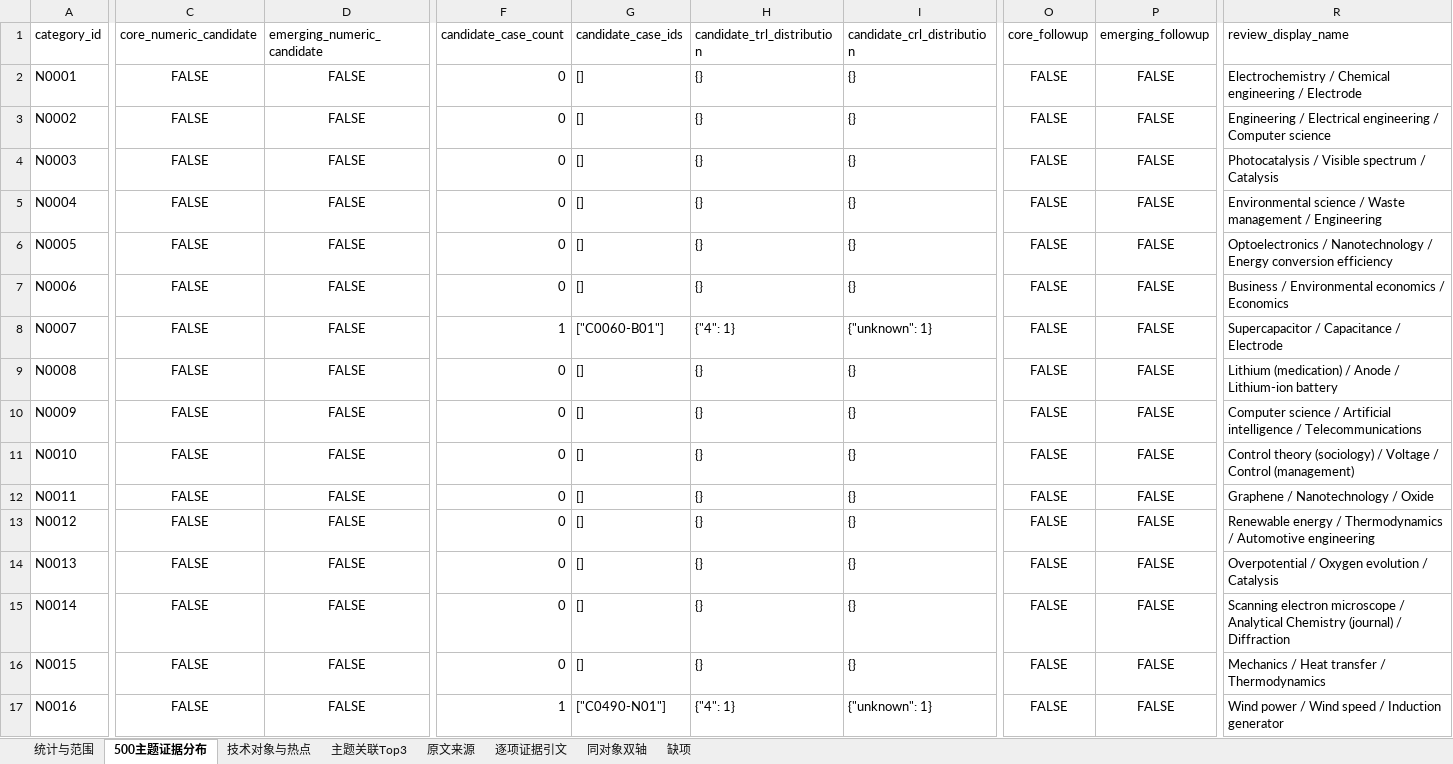
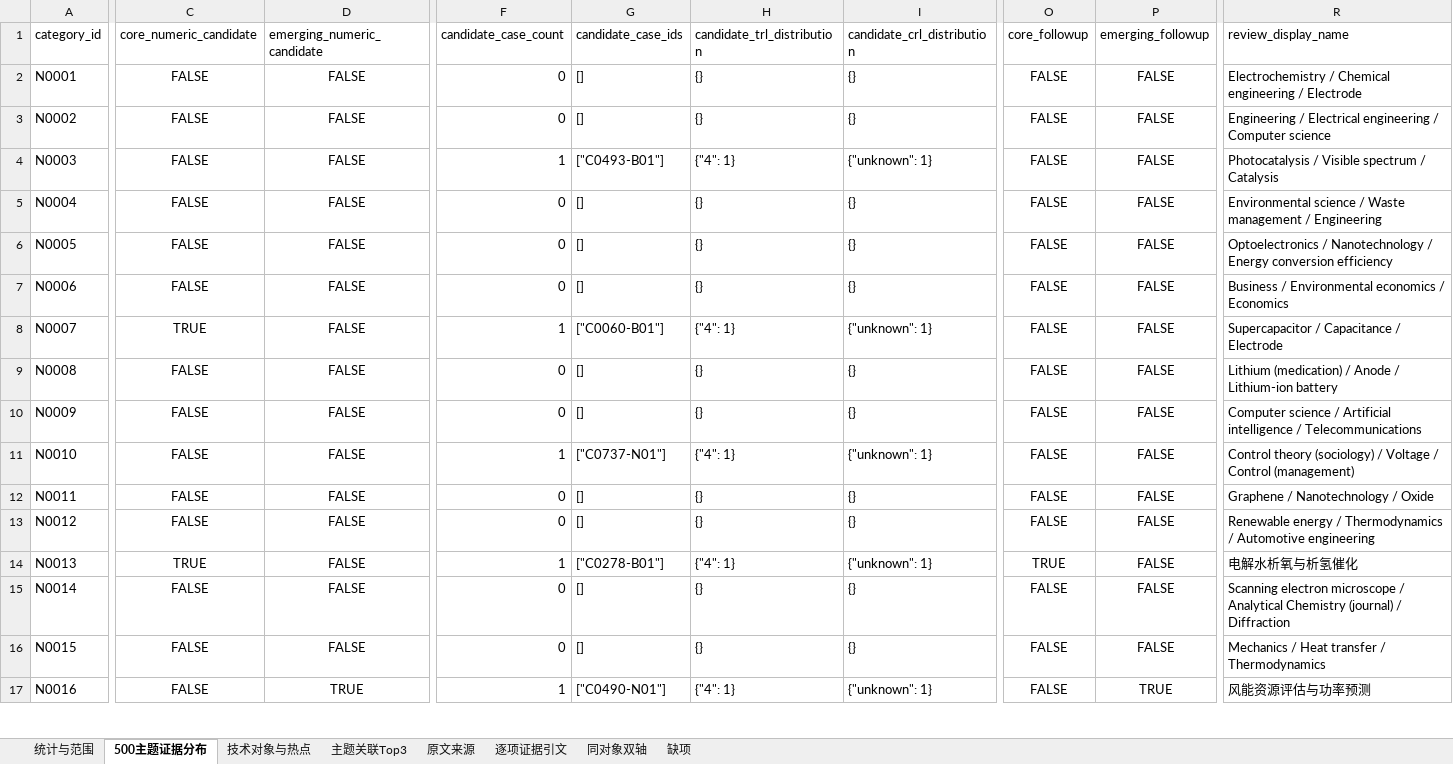
Before and after one commit to Liangyl0428/energy-technology-trl-crl, an Excel workbook: results/nmf500/500主题热点与TRL_CRL.xlsx, sheet 500主题证据分布, drawn as a sheet; only a part is shown, gaps mark what is left out; values as stored, in another font and other column widths than the file's, no borders; the diff covers the shown part only; the diff names each change by its address in the sheet, - before the commit and + after, or states it on an @@ line.

```diff
--- a/results/nmf500/500主题热点与TRL_CRL.xlsx (sheet 500主题证据分布)
+++ b/results/nmf500/500主题热点与TRL_CRL.xlsx (sheet 500主题证据分布)
-F4 (candidate_case_count): 0
+F4 (candidate_case_count): 1
-G4 (candidate_case_ids): []
+G4 (candidate_case_ids): ["C0493-B01"]
-H4 (candidate_trl_distribution): {}
+H4 (candidate_trl_distribution): {"4": 1}
-I4 (candidate_crl_distribution): {}
+I4 (candidate_crl_distribution): {"unknown": 1}
-C8 (core_numeric_candidate): FALSE
+C8 (core_numeric_candidate): TRUE
-F11 (candidate_case_count): 0
+F11 (candidate_case_count): 1
-G11 (candidate_case_ids): []
+G11 (candidate_case_ids): ["C0737-N01"]
-H11 (candidate_trl_distribution): {}
+H11 (candidate_trl_distribution): {"4": 1}
-I11 (candidate_crl_distribution): {}
+I11 (candidate_crl_distribution): {"unknown": 1}
-C14 (core_numeric_candidate): FALSE
+C14 (core_numeric_candidate): TRUE
-F14 (candidate_case_count): 0
+F14 (candidate_case_count): 1
-G14 (candidate_case_ids): []
+G14 (candidate_case_ids): ["C0278-B01"]
-H14 (candidate_trl_distribution): {}
+H14 (candidate_trl_distribution): {"4": 1}
-I14 (candidate_crl_distribution): {}
+I14 (candidate_crl_distribution): {"unknown": 1}
-O14 (core_followup): FALSE
+O14 (core_followup): TRUE
-R14 (review_display_name): Overpotential / Oxygen evolution / Catalysis
+R14 (review_display_name): 电解水析氧与析氢催化
-D17 (emerging_numeric_candidate): FALSE
+D17 (emerging_numeric_candidate): TRUE
-P17 (emerging_followup): FALSE
+P17 (emerging_followup): TRUE
-R17 (review_display_name): Wind power / Wind speed / Induction generator
+R17 (review_display_name): 风能资源评估与功率预测
```
Also changed, not shown: 177 edited cells elsewhere in this sheet, sheet 主题关联Top3, sheet 技术对象与热点, sheet 统计与范围, sheet 同对象双轴, sheet 缺项, results/nmf500/技术_TRL_CRL评估结果.xlsx, results/技术_TRL_CRL评估结果.xlsx, 52 other files.
